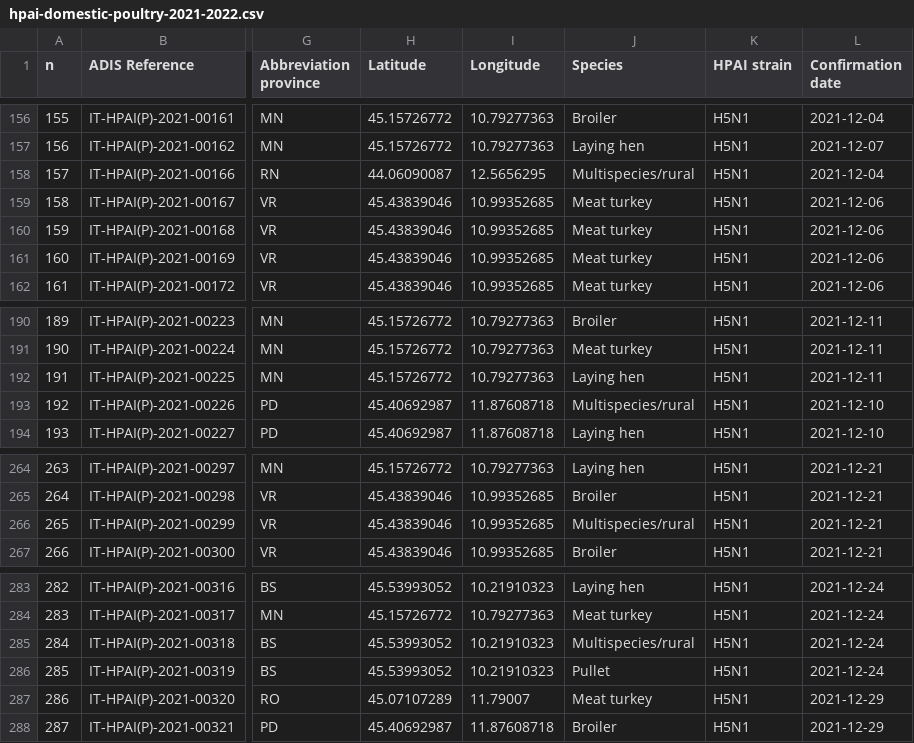
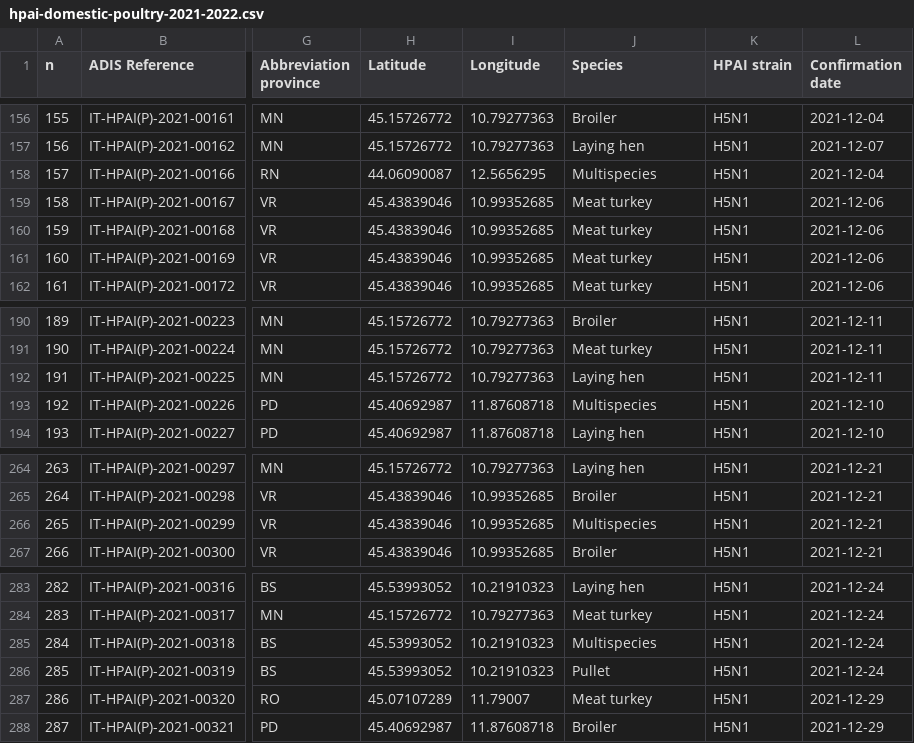
Before and after one commit to fbranda/avian-flu, a CSV file: Europe/Italy/HPAI/2021-2022/hpai-domestic-poultry-2021-2022.csv, drawn as a sheet; only a part is shown, gaps mark what is left out; the diff covers the shown part only; the diff names each change by its address in the sheet, - before the commit and + after, or states it on an @@ line.

```diff
--- a/Europe/Italy/HPAI/2021-2022/hpai-domestic-poultry-2021-2022.csv
+++ b/Europe/Italy/HPAI/2021-2022/hpai-domestic-poultry-2021-2022.csv
-J158 (Species): Multispecies/rural
+J158 (Species): Multispecies
-J193 (Species): Multispecies/rural
+J193 (Species): Multispecies
-J266 (Species): Multispecies/rural
+J266 (Species): Multispecies
-J285 (Species): Multispecies/rural
+J285 (Species): Multispecies
```
Also changed, not shown: 12 edited cells elsewhere in this file, Europe/Italy/HPAI/2021-2022/hpai-wild-birds-2021-2022.csv.
